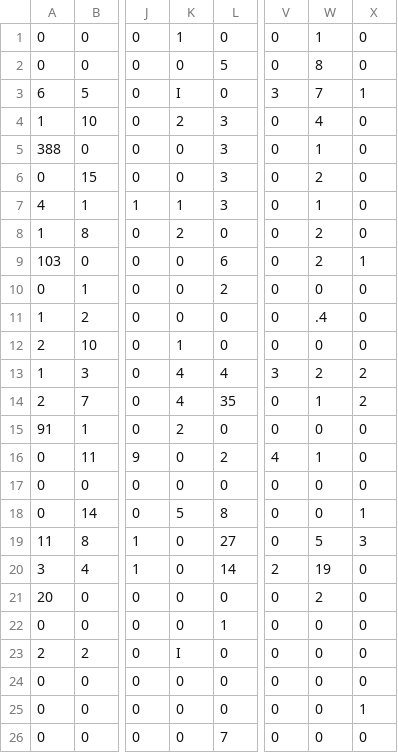
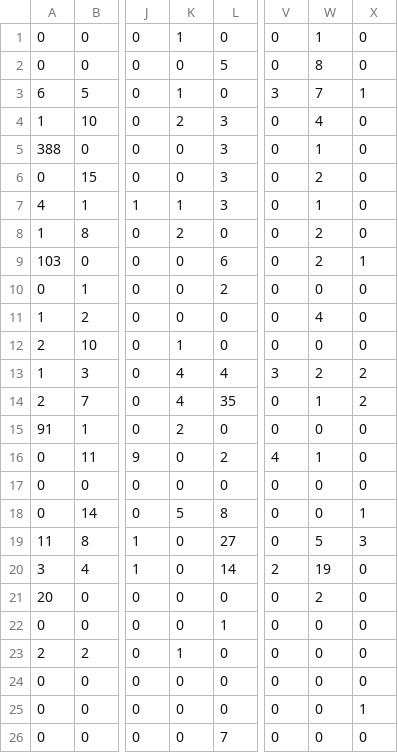
Before and after one commit to nalamchaitanya/spellbee, a CSV file: data/sub.csv, drawn as a sheet; only a part is shown, gaps mark what is left out; the diff names each change by its address in the sheet, - before the commit and + after, or states it on an @@ line.

```diff
--- a/data/sub.csv
+++ b/data/sub.csv
-K3: I
+K3: 1
-W11: .4
+W11: 4
-K23: I
+K23: 1
```
Also changed, not shown: data/add.csv, data/del.csv, 4 other files.
